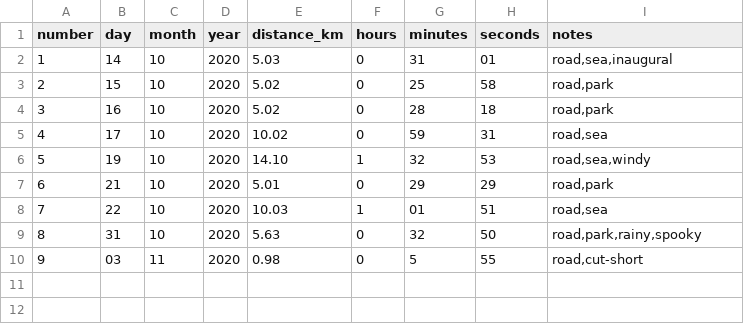
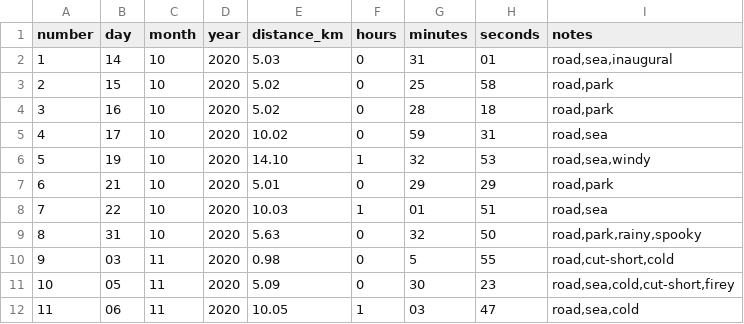
Before and after one commit to ADBond/run-stats, a CSV file: runs.csv, drawn as a sheet.

Commit message:
couple o' runs

```diff
--- a/runs.csv
+++ b/runs.csv
@@ -9,2 +9,4 @@ number,day,month,year,distance_km,hours,minutes,seconds,notes
 8,31,10,2020,5.63,0,32,50,"road,park,rainy,spooky"
-9,03,11,2020,0.98,0,5,55,"road,cut-short"
+9,03,11,2020,0.98,0,5,55,"road,cut-short,cold"
+10,05,11,2020,5.09,0,30,23,"road,sea,cold,cut-short,firey"
+11,06,11,2020,10.05,1,03,47,"road,sea,cold"
```
